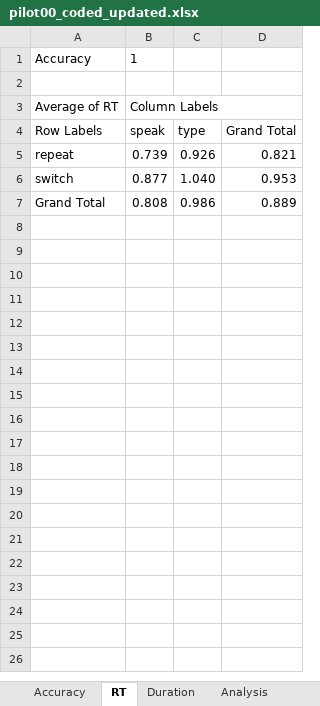
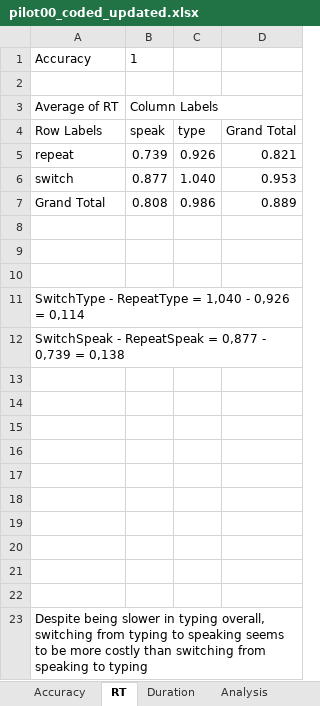
Before and after one commit to kattsar/experiment1, an Excel workbook: Analysis/pilot00/pilot00_coded_updated.xlsx, sheet RT, drawn as a sheet; values as stored, in another font and other column widths than the file's, no borders; charts and pictures not drawn; the diff names each change by its address in the sheet, - before the commit and + after, or states it on an @@ line.

```diff
--- a/Analysis/pilot00/pilot00_coded_updated.xlsx (sheet RT)
+++ b/Analysis/pilot00/pilot00_coded_updated.xlsx (sheet RT)
+row 8: (empty)
+row 9: (empty)
+row 10: (empty)
+row 11: SwitchType - RepeatType = 1,040 - 0,926 = 0,114
+row 12: SwitchSpeak - RepeatSpeak = 0,877 - 0,739 = 0,138
+row 13: (empty)
+row 14: (empty)
+row 15: (empty)
+row 16: (empty)
+row 17: (empty)
+row 18: (empty)
+row 19: (empty)
+row 20: (empty)
+row 21: (empty)
+row 22: (empty)
+row 23: Despite being slower in typing overall, switching from typing to speaking seems to be more costly than switching from speaking to typing
```
Also changed, not shown: charts or pictures, repswitch_V1L1.xlsx.
